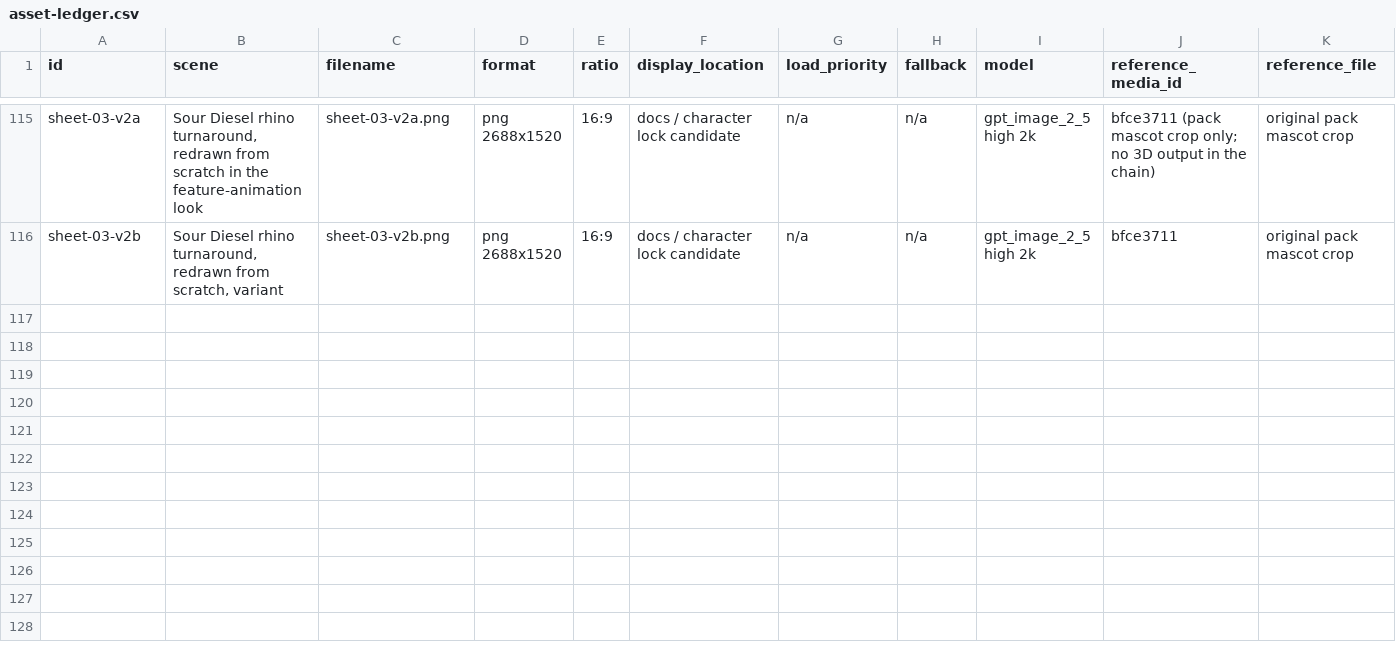
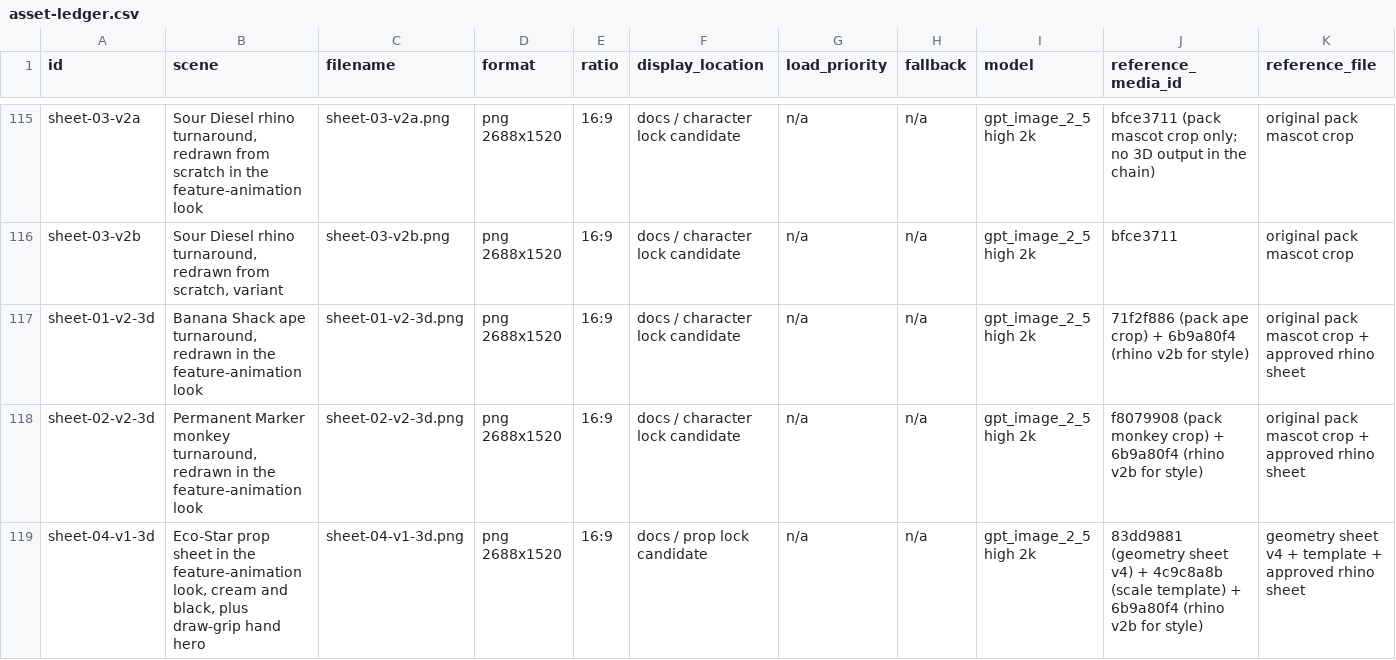
Before and after one commit to SynergyZAW/test, a CSV file: docs/asset-ledger.csv, drawn as a sheet; only a part is shown, gaps mark what is left out; rows hold the shown columns only; the diff names each change by its address in the sheet, - before the commit and + after, or states it on an @@ line.

```diff
--- a/docs/asset-ledger.csv
+++ b/docs/asset-ledger.csv
+row 117: sheet-01-v2-3d | Banana Shack ape turnaround, redrawn in the feature-animation look | sheet-01-v2-3d.png | png 2688x1520 | 16:9 | docs / character lock candidate | n/a | n/a | gpt_image_2_5 high 2k | 71f2f886 (pack ape crop) + 6b9a80f4 (rhino v2b for style) | original pack mascot crop + approved rhino sheet
+row 118: sheet-02-v2-3d | Permanent Marker monkey turnaround, redrawn in the feature-animation look | sheet-02-v2-3d.png | png 2688x1520 | 16:9 | docs / character lock candidate | n/a | n/a | gpt_image_2_5 high 2k | f8079908 (pack monkey crop) + 6b9a80f4 (rhino v2b for style) | original pack mascot crop + approved rhino sheet
+row 119: sheet-04-v1-3d | Eco-Star prop sheet in the feature-animation look, cream and black, plus draw-grip hand hero | sheet-04-v1-3d.png | png 2688x1520 | 16:9 | docs / prop lock candidate | n/a | n/a | gpt_image_2_5 high 2k | 83dd9881 (geometry sheet v4) + 4c9c8a8b (scale template) + 6b9a80f4 (rhino v2b for style) | geometry sheet v4 + template + approved rhino sheet
```
Also changed, not shown: 4 other files.
